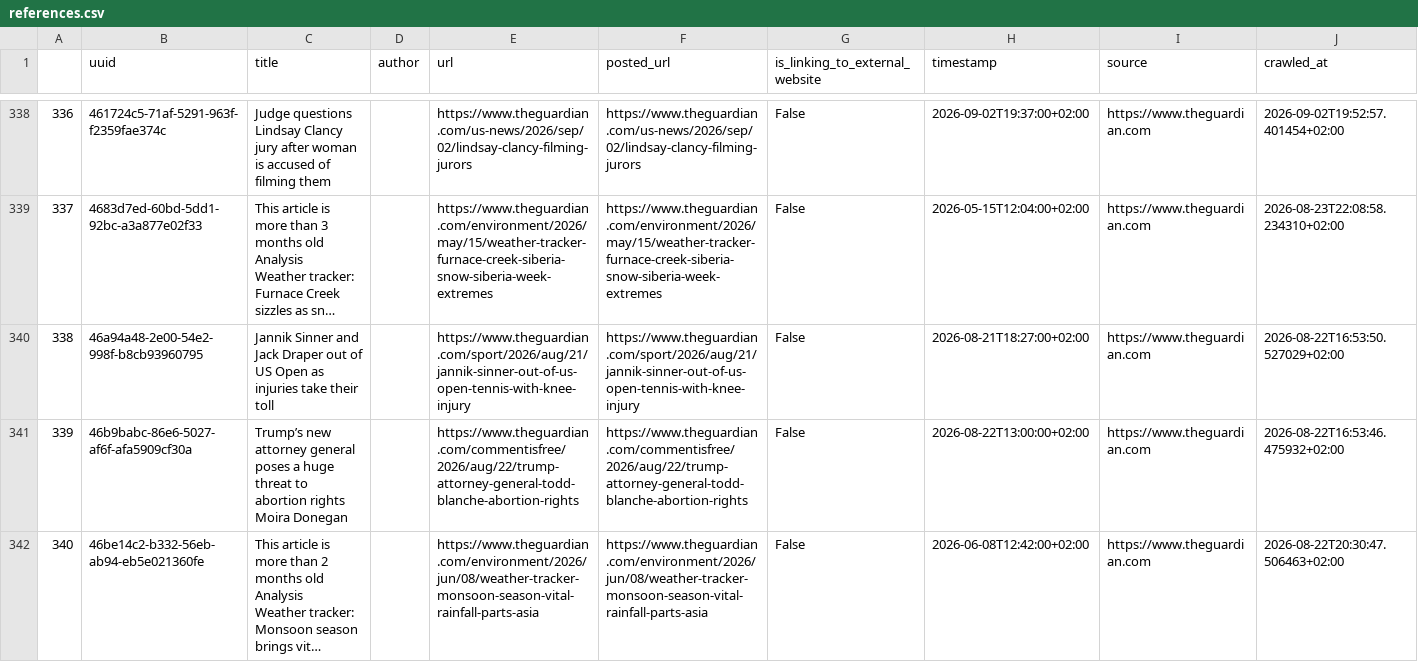
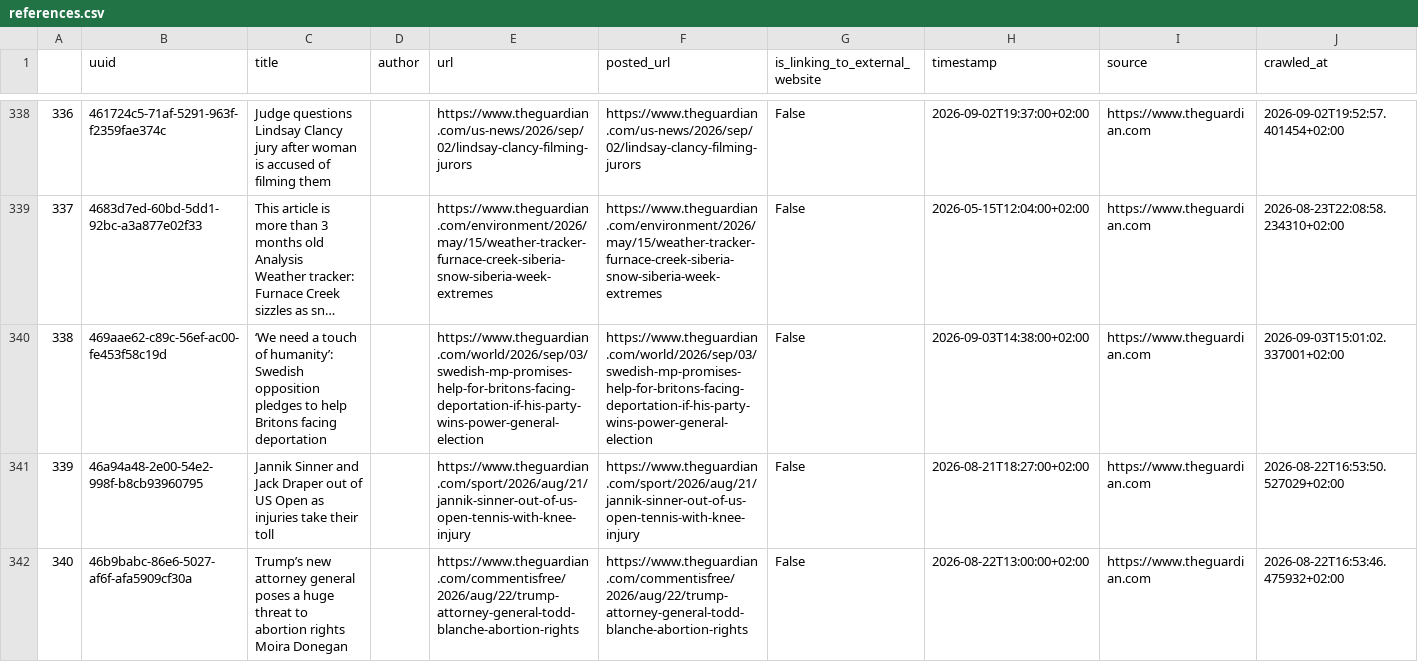
Before and after one commit to tabeanith/Loom, a CSV file: loom/spooling/source/theguardian/references.csv, drawn as a sheet; only a part is shown, gaps mark what is left out; the shorter side is filled out with more unchanged rows; long unchanged cells end in …; addresses are those after the commit; the diff covers the shown part only; the diff names each change by its address in the sheet, - before the commit and + after, or states it on an @@ line.

```diff
--- a/loom/spooling/source/theguardian/references.csv
+++ b/loom/spooling/source/theguardian/references.csv
+row 340: 338 | 469aae62-c89c-56ef-ac00-fe453f58c19d | ‘We need a touch of humanity’: Swedish opposition pledges to help Britons facing deportation |  | https://www.theguardian.com/world/2026/sep/03/swedish-mp-promises-help-for-britons-facing-deportation-if-his-party-wins-power-general-election | https://www.theguardian.com/world/2026/sep/03/swedish-mp-promises-help-for-britons-facing-deportation-if-his-party-wins-power-general-election | False | 2026-09-03T14:38:00+02:00 | https://www.theguardian.com | 2026-09-03T15:01:02.337001+02:00
@@ column A renumbered from row 341 down @@
```
Also changed, not shown: 8 added rows elsewhere in this file, 37 other files.
